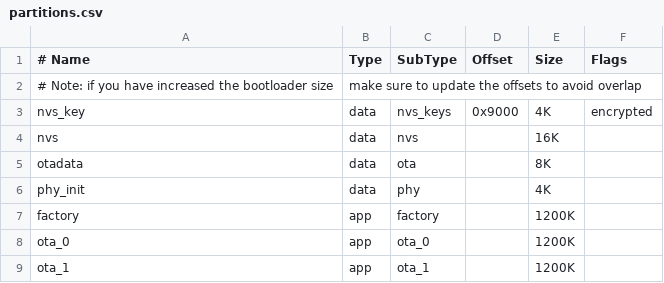
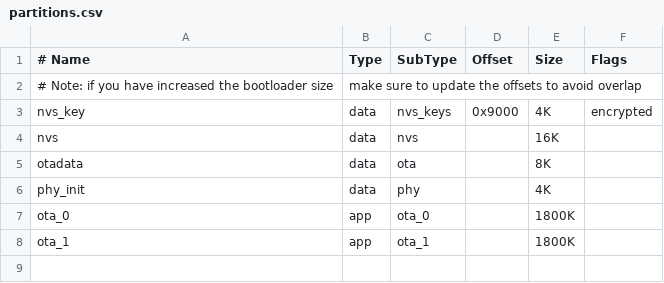
Before and after one commit to asynccn/ggkg-idf, a CSV file: partitions.csv, drawn as a sheet.

Commit message:
removed factory partition, enlarged ota partitions

```diff
--- a/partitions.csv
+++ b/partitions.csv
@@ -6,4 +6,3 @@ otadata,    data,   ota,        ,           8K,
 phy_init,   data,   phy,        ,           4K,
-factory,    app,    factory,    ,           1200K,
-ota_0,      app,    ota_0,      ,           1200K,
-ota_1,      app,    ota_1,      ,           1200K,
+ota_0,      app,    ota_0,      ,           1800K,
+ota_1,      app,    ota_1,      ,           1800K,
```
